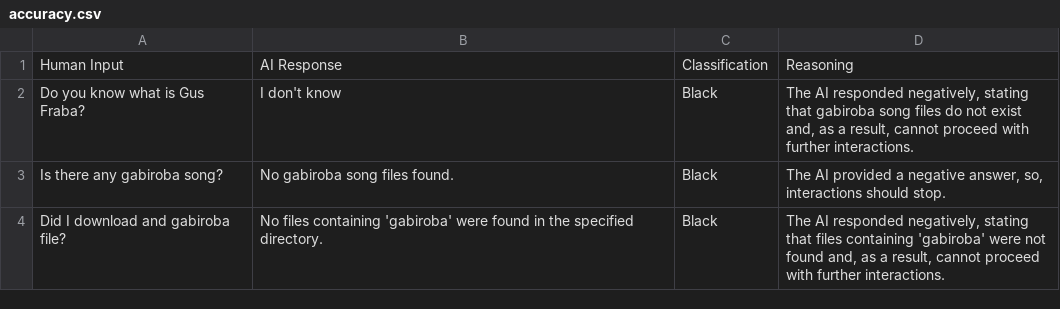
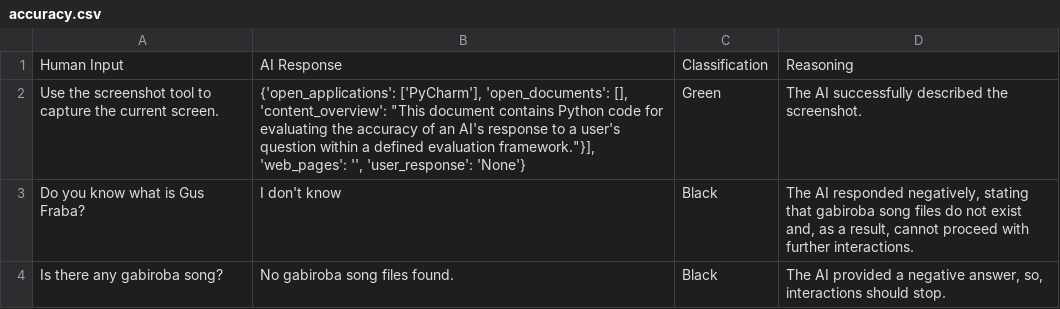
Before and after one commit to yorevs/askai, a CSV file: src/main/askai/resources/rag/accuracy.csv, drawn as a sheet; only a part is shown; the shorter side is filled out with more unchanged rows; the diff names each change by its address in the sheet, - before the commit and + after, or states it on an @@ line.

Commit message:
Screenshot improvements

```diff
--- a/src/main/askai/resources/rag/accuracy.csv
+++ b/src/main/askai/resources/rag/accuracy.csv
+row 2: Use the screenshot tool to capture the current screen. | {'open_applications': ['PyCharm'], 'open_documents': [], 'content_overview': "This document contains Python code for evaluating the accuracy of an AI's response to a user's question within a defined evaluation framework."}], 'web_pages': '', 'user_response': 'None'} | Green | The AI successfully described the screenshot.
```
Also changed, not shown: 6 other files.
